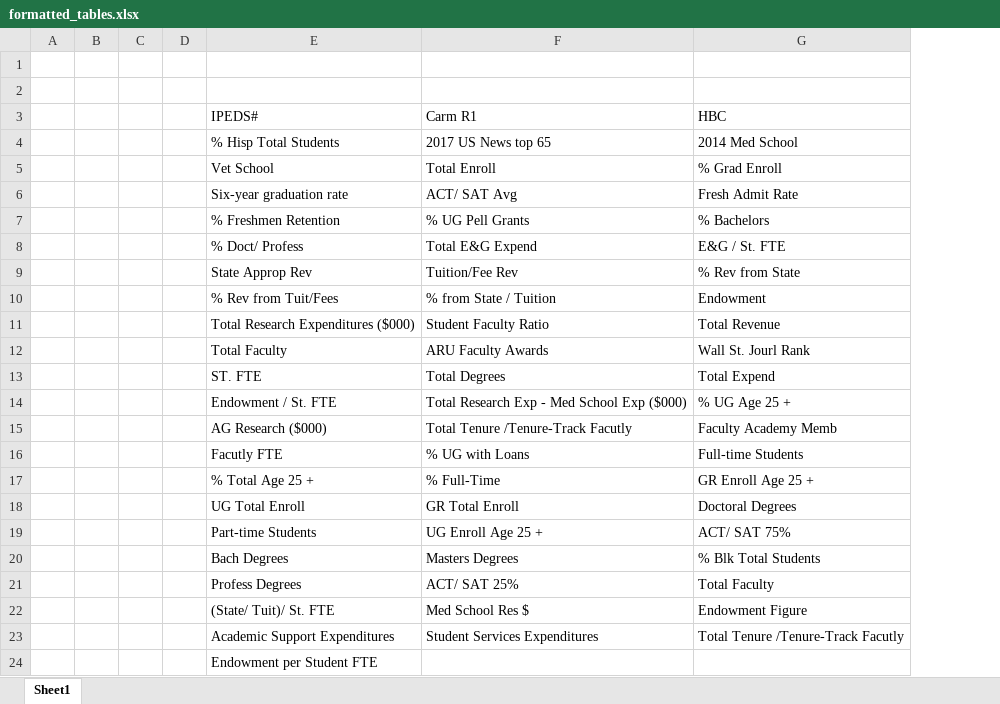
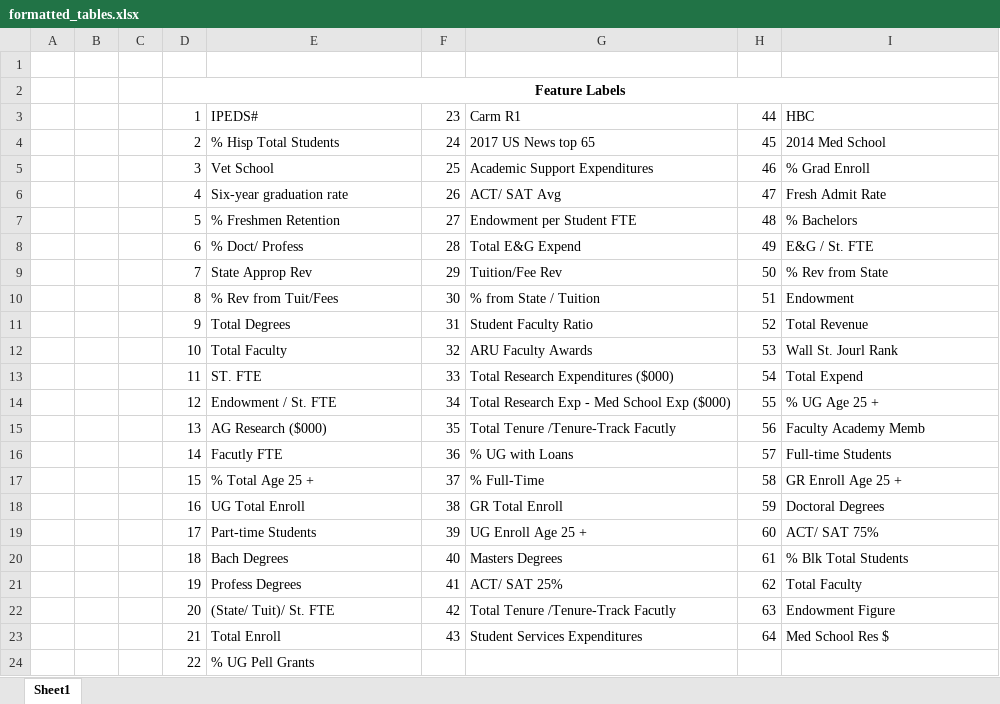
Before and after one commit to istewar1/Research, an Excel workbook: COSC 528/Project 2/Figures/formatted_tables.xlsx, sheet Sheet1, drawn as a sheet; values as stored, in another font and other column widths than the file's, no borders; removed rows and columns are numbered as before the commit, all else as after; the diff names each change by its address in the sheet, - before the commit and + after, or states it on an @@ line.

```diff
--- a/COSC 528/Project 2/Figures/formatted_tables.xlsx (sheet Sheet1)
+++ b/COSC 528/Project 2/Figures/formatted_tables.xlsx (sheet Sheet1)
-column D, empty
+column D, rows 2-22: Feature Labels | 1 | 2 | 3 | 4 | 5 | 6 | 7 | 8 | 9 | 10 | 11 | 12 | 13 | 14 | 15 | 16 | 17 | 18 | 19 | 20; row 24: 22
+column F, rows 3-22: 23 | 24 | 25 | 26 | 27 | 28 | 29 | 30 | 31 | 32 | 33 | 34 | 35 | 36 | 37 | 38 | 39 | 40 | 41 | 42
+column H, rows 3-22: 44 | 45 | 46 | 47 | 48 | 49 | 50 | 51 | 52 | 53 | 54 | 55 | 56 | 57 | 58 | 59 | 60 | 61 | 62 | 63
-G5: Total Enroll
+G5: Academic Support Expenditures
-G7: % UG Pell Grants
+G7: Endowment per Student FTE
-E11: Total Research Expenditures ($000)
+E11: Total Degrees
-G13: Total Degrees
+G13: Total Research Expenditures ($000)
-G22: Med School Res $
+G22: Total Tenure /Tenure-Track Facutly
-row 23:  |  |  |  | Academic Support Expenditures | Student Services Expenditures | Total Tenure /Tenure-Track Facutly
+row 23:  |  |  | 21 | Total Enroll | 43 | Student Services Expenditures | 64 | Med School Res $
-E24: Endowment per Student FTE
+E24: % UG Pell Grants
```
Also changed, not shown: 2 other files.
